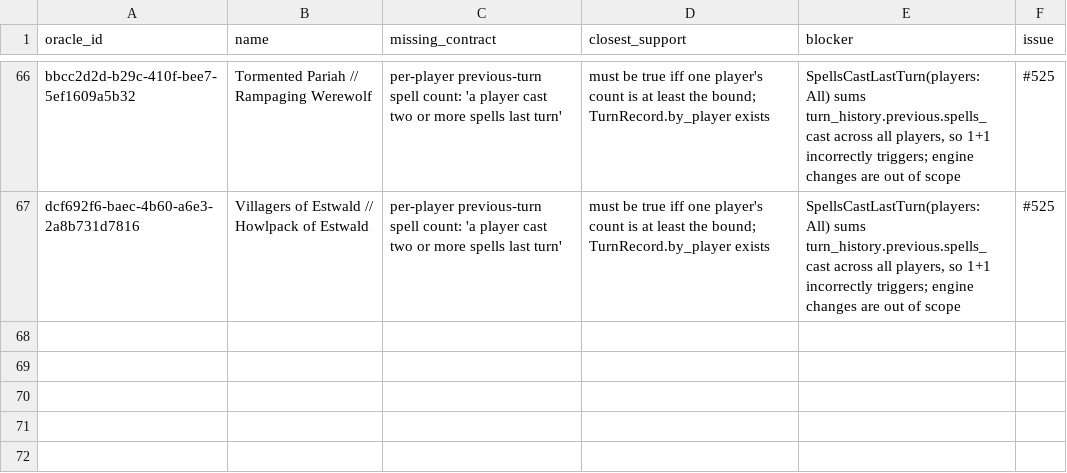
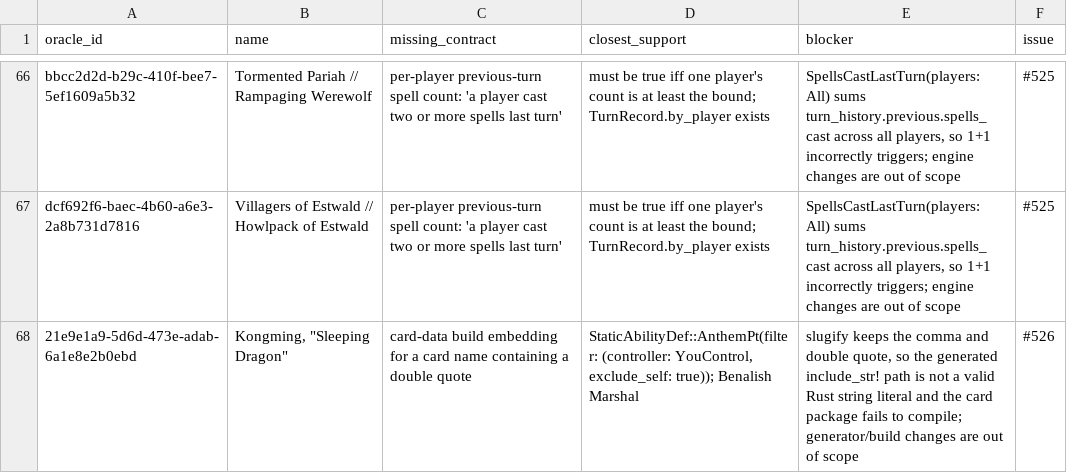
Before and after one commit to pizzaninja188/Cockatrice, a TSV file: build/campaign/blocked.tsv, drawn as a sheet; only a part is shown, gaps mark what is left out.

```diff
--- a/build/campaign/blocked.tsv
+++ b/build/campaign/blocked.tsv
@@ -67 +67,2 @@ bbcc2d2d-b29c-410f-bee7-5ef1609a5b32	Tormented Pariah // Rampaging Werewolf	per-
 dcf692f6-baec-4b60-a6e3-2a8b731d7816	Villagers of Estwald // Howlpack of Estwald	per-player previous-turn spell count: 'a player cast two or more spells last turn'	must be true iff one player's count is at least the bound; TurnRecord.by_player exists	SpellsCastLastTurn(players: All) sums turn_history.previous.spells_cast across all players, so 1+1 incorrectly triggers; engine changes are out of scope	#525
+21e9e1a9-5d6d-473e-adab-6a1e8e2b0ebd	Kongming, "Sleeping Dragon"	card-data build embedding for a card name containing a double quote	StaticAbilityDef::AnthemPt(filter: (controller: YouControl, exclude_self: true)); Benalish Marshal	slugify keeps the comma and double quote, so the generated include_str! path is not a valid Rust string literal and the card package fails to compile; generator/build changes are out of scope	#526
```
Also changed, not shown: build/campaign/status.tsv.
